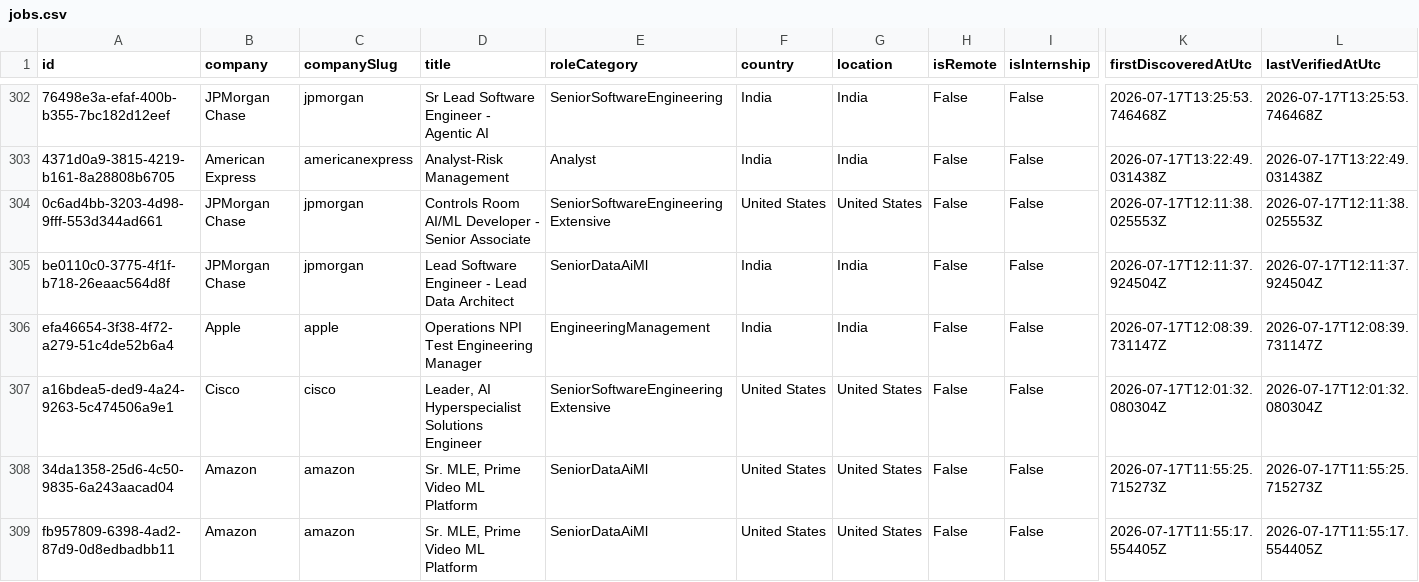
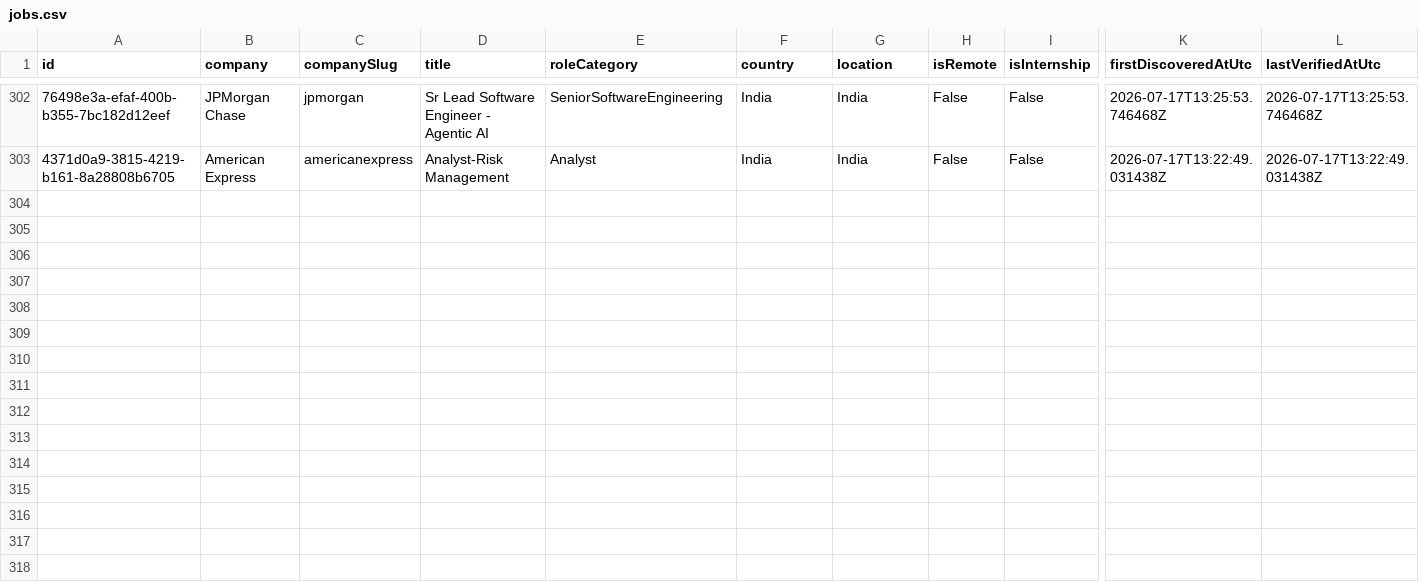
Before and after one commit to ScoutJob/scoutjob-tech-jobs, a CSV file: data/jobs.csv, drawn as a sheet; only a part is shown, gaps mark what is left out; rows hold the shown columns only; the diff names each change by its address in the sheet, - before the commit and + after, or states it on an @@ line.

```diff
--- a/data/jobs.csv
+++ b/data/jobs.csv
-row 304: 0c6ad4bb-3203-4d98-9fff-553d344ad661 | JPMorgan Chase | jpmorgan | Controls Room AI/ML Developer - Senior Associate | SeniorSoftwareEngineeringExtensive | United States | United States | False | False | 2026-07-17T12:11:38.025553Z | 2026-07-17T12:11:38.025553Z
-row 305: be0110c0-3775-4f1f-b718-26eaac564d8f | JPMorgan Chase | jpmorgan | Lead Software Engineer - Lead Data Architect | SeniorDataAiMl | India | India | False | False | 2026-07-17T12:11:37.924504Z | 2026-07-17T12:11:37.924504Z
-row 306: efa46654-3f38-4f72-a279-51c4de52b6a4 | Apple | apple | Operations NPI Test Engineering Manager | EngineeringManagement | India | India | False | False | 2026-07-17T12:08:39.731147Z | 2026-07-17T12:08:39.731147Z
-row 307: a16bdea5-ded9-4a24-9263-5c474506a9e1 | Cisco | cisco | Leader, AI Hyperspecialist Solutions Engineer | SeniorSoftwareEngineeringExtensive | United States | United States | False | False | 2026-07-17T12:01:32.080304Z | 2026-07-17T12:01:32.080304Z
-row 308: 34da1358-25d6-4c50-9835-6a243aacad04 | Amazon | amazon | Sr. MLE, Prime Video ML Platform | SeniorDataAiMl | United States | United States | False | False | 2026-07-17T11:55:25.715273Z | 2026-07-17T11:55:25.715273Z
-row 309: fb957809-6398-4ad2-87d9-0d8edbadbb11 | Amazon | amazon | Sr. MLE, Prime Video ML Platform | SeniorDataAiMl | United States | United States | False | False | 2026-07-17T11:55:17.554405Z | 2026-07-17T11:55:17.554405Z
```
Also changed, not shown: docs/data/jobs.csv, 2 other files.
